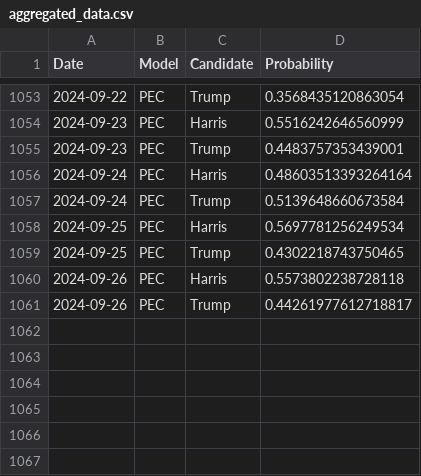
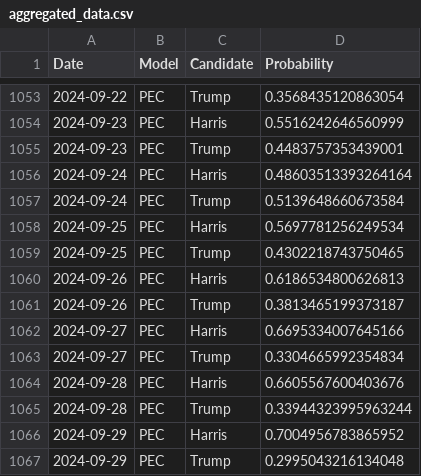
Before and after one commit to PaulMainwood/Election2024, a CSV file: aggregated_data.csv, drawn as a sheet; only a part is shown, gaps mark what is left out.

```diff
--- a/aggregated_data.csv
+++ b/aggregated_data.csv
@@ -1059,3 +1059,9 @@ Date,Model,Candidate,Probability
 2024-09-25,PEC,Trump,0.4302218743750465
-2024-09-26,PEC,Harris,0.5573802238728118
-2024-09-26,PEC,Trump,0.44261977612718817
+2024-09-26,PEC,Harris,0.6186534800626813
+2024-09-26,PEC,Trump,0.3813465199373187
+2024-09-27,PEC,Harris,0.6695334007645166
+2024-09-27,PEC,Trump,0.3304665992354834
+2024-09-28,PEC,Harris,0.6605567600403676
+2024-09-28,PEC,Trump,0.33944323995963244
+2024-09-29,PEC,Harris,0.7004956783865952
+2024-09-29,PEC,Trump,0.2995043216134048
```
Also changed, not shown: aggregated_data_wide.csv, harris_wide.csv, 4 other files.
